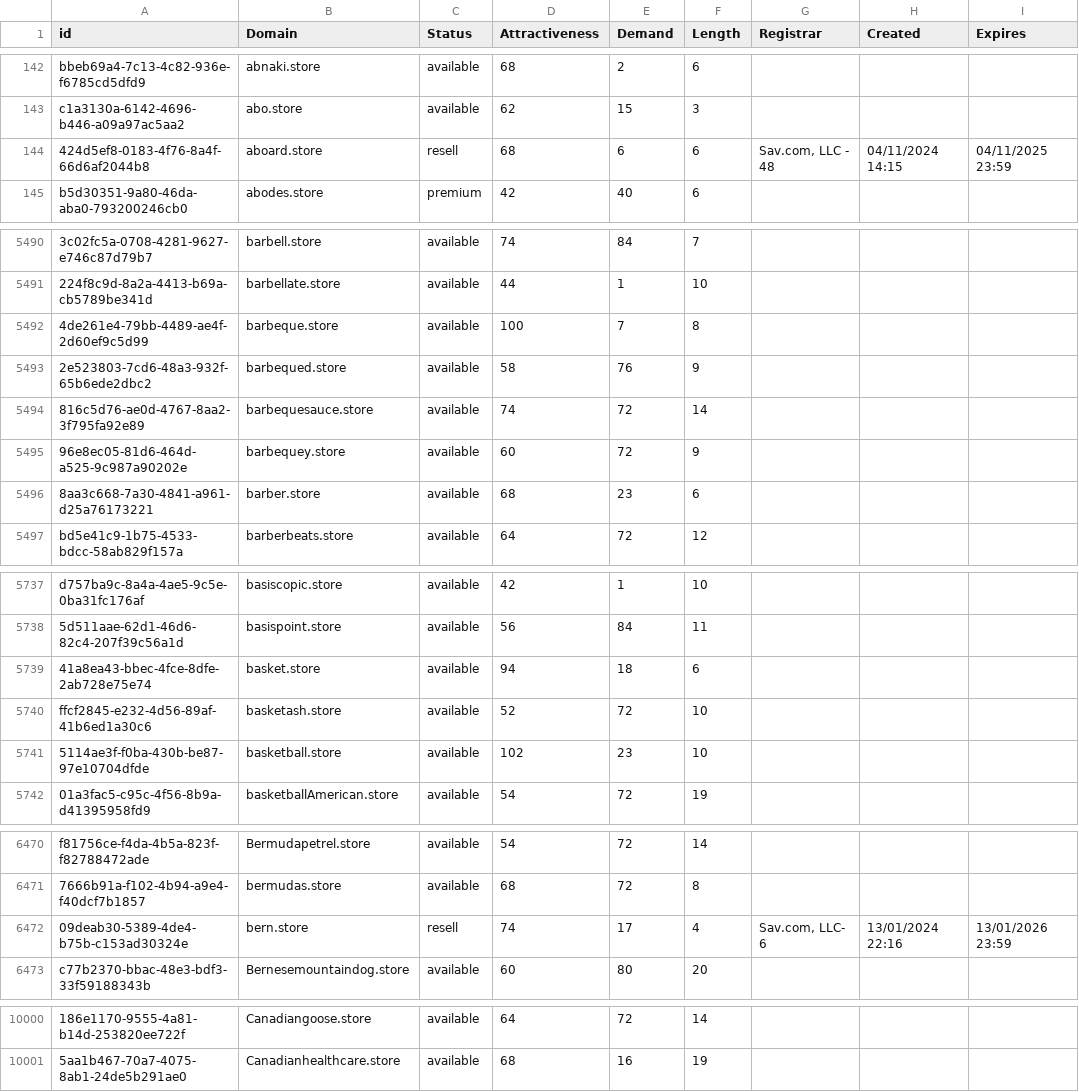
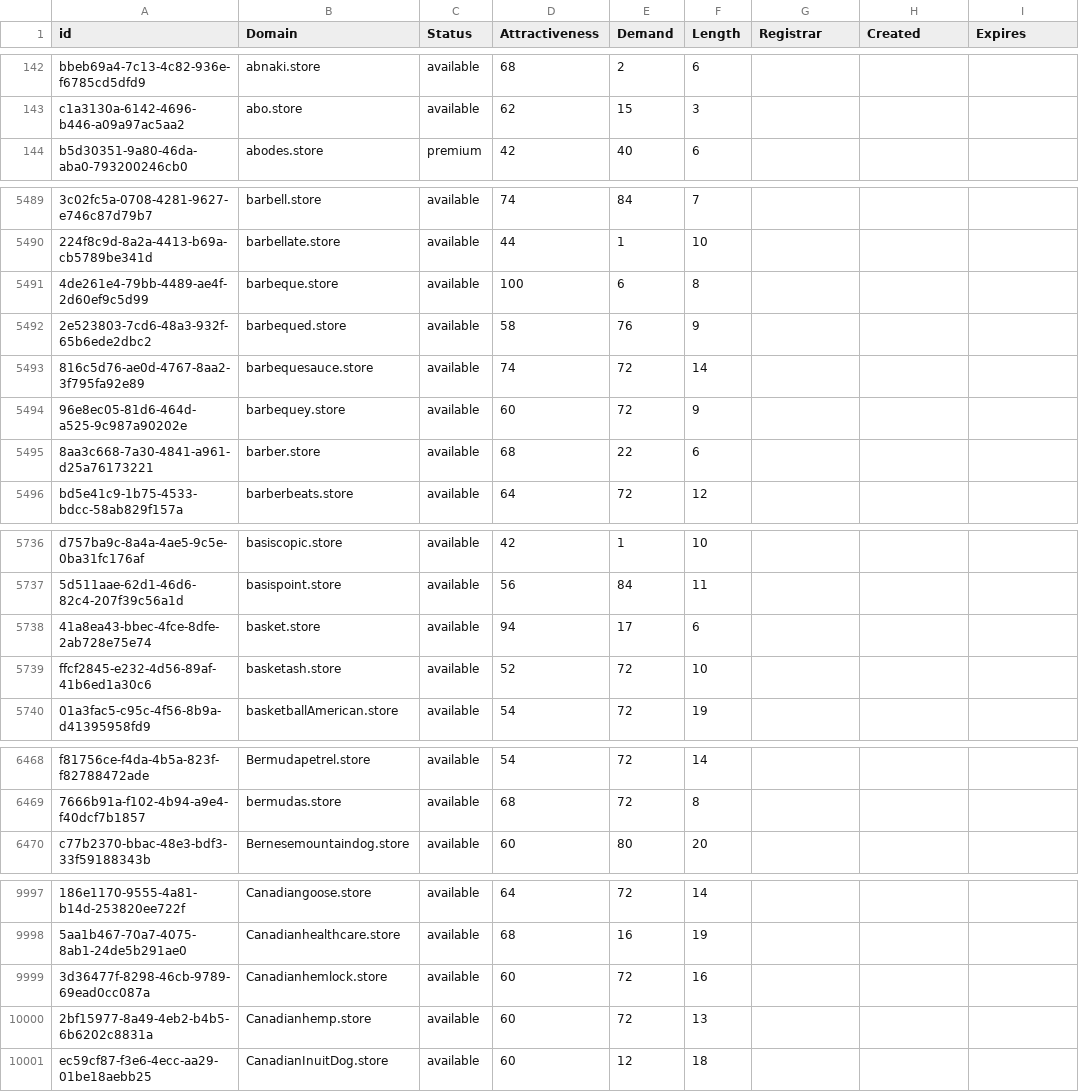
Before and after one commit to UniqueDomains/store-oneword-domains, a CSV file: store.csv, drawn as a sheet; only a part is shown, gaps mark what is left out; removed rows and columns are numbered as before the commit, all else as after; the diff covers the shown part only; the diff names each change by its address in the sheet, - before the commit and + after, or states it on an @@ line.

Commit message:
Domains update

```diff
--- a/store.csv
+++ b/store.csv
-row 144: 424d5ef8-0183-4f76-8a4f-66d6af2044b8 | aboard.store | resell | 68 | 6 | 6 | Sav.com, LLC - 48 | 04/11/2024 14:15 | 04/11/2025 23:59
-E5491 (Demand): 7
+E5491 (Demand): 6
-E5495 (Demand): 23
+E5495 (Demand): 22
-E5738 (Demand): 18
+E5738 (Demand): 17
-row 5741: 5114ae3f-f0ba-430b-be87-97e10704dfde | basketball.store | available | 102 | 23 | 10
-row 6472: 09deab30-5389-4de4-b75b-c153ad30324e | bern.store | resell | 74 | 17 | 4 | Sav.com, LLC- 6 | 13/01/2024 22:16 | 13/01/2026 23:59
+row 9999: 3d36477f-8298-46cb-9789-69ead0cc087a | Canadianhemlock.store | available | 60 | 72 | 16
+row 10000: 2bf15977-8a49-4eb2-b4b5-6b6202c8831a | Canadianhemp.store | available | 60 | 72 | 13
+row 10001: ec59cf87-f3e6-4ecc-aa29-01be18aebb25 | CanadianInuitDog.store | available | 60 | 12 | 18
```
Also changed, not shown: 80 edited cells elsewhere in this file, 2 other files.
